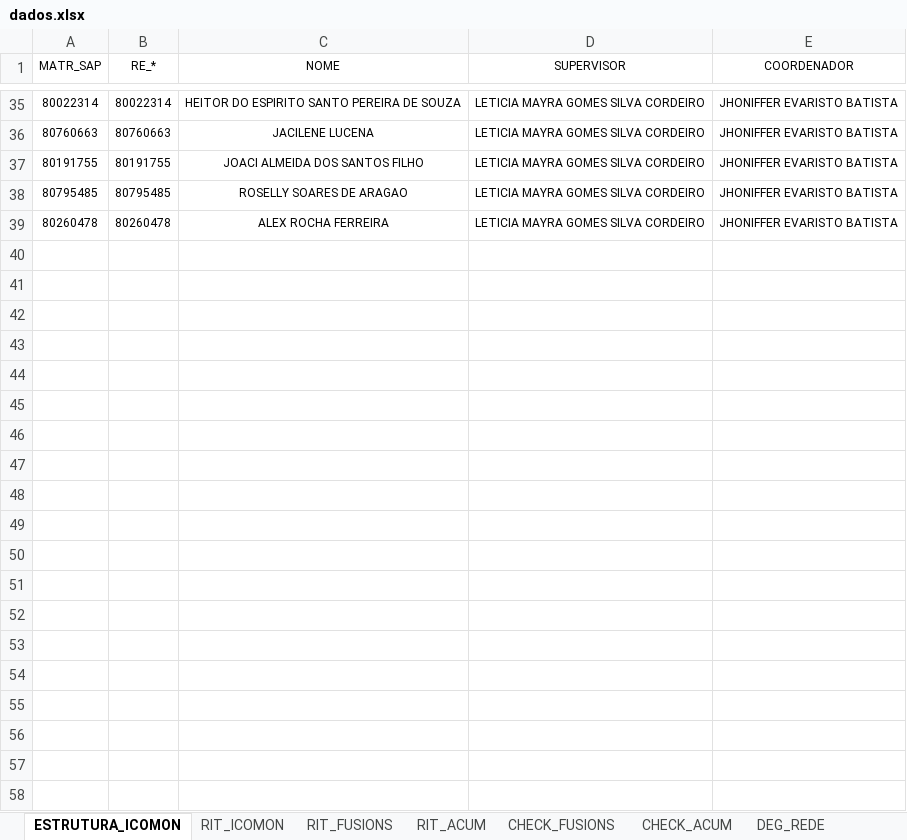
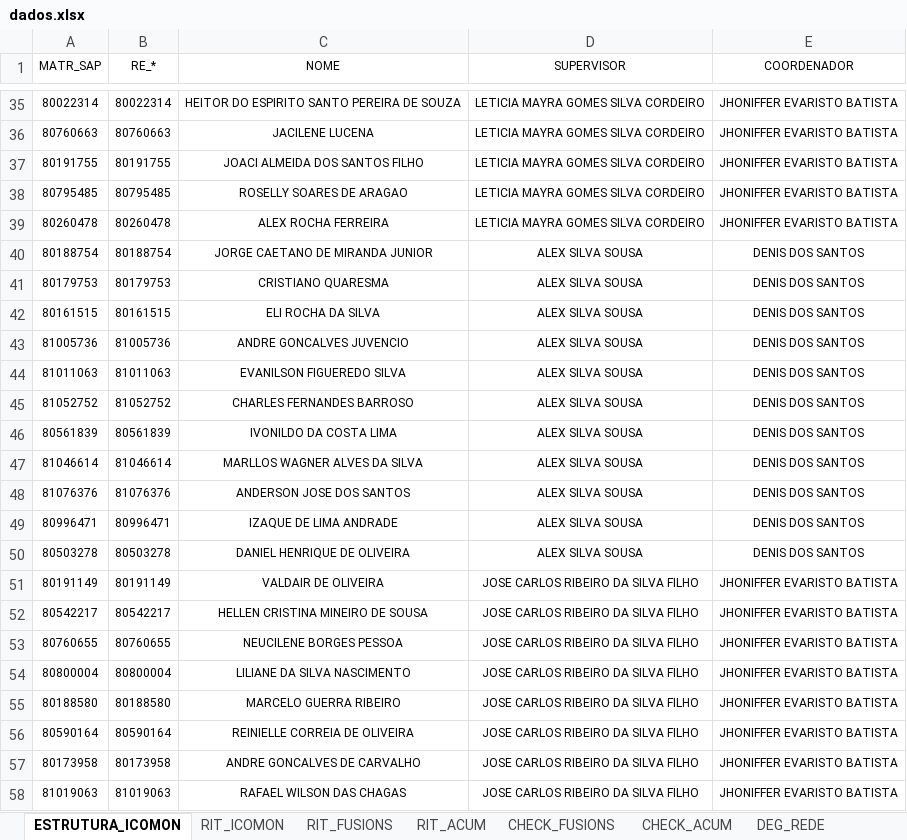
Before and after one commit to SestremPalopoli/produtividade-gestores, an Excel workbook: dados.xlsx, sheet ESTRUTURA_ICOMON, drawn as a sheet; only a part is shown, gaps mark what is left out; values as stored, in another font and other column widths than the file's, no borders; table styles not drawn; the diff covers the shown part only; the diff names each change by its address in the sheet, - before the commit and + after, or states it on an @@ line.

```diff
--- a/dados.xlsx (sheet ESTRUTURA_ICOMON)
+++ b/dados.xlsx (sheet ESTRUTURA_ICOMON)
@@ row 40 unhidden: 80188754 | 80188754 | JORGE CAETANO DE MIRANDA JUNIOR | ALEX SILVA SOUSA | DENIS DOS SANTOS @@
@@ row 41 unhidden: 80179753 | 80179753 | CRISTIANO QUARESMA | ALEX SILVA SOUSA | DENIS DOS SANTOS @@
@@ row 42 unhidden: 80161515 | 80161515 | ELI ROCHA DA SILVA | ALEX SILVA SOUSA | DENIS DOS SANTOS @@
@@ row 43 unhidden: 81005736 | 81005736 | ANDRE GONCALVES JUVENCIO | ALEX SILVA SOUSA | DENIS DOS SANTOS @@
@@ row 44 unhidden: 81011063 | 81011063 | EVANILSON FIGUEREDO SILVA | ALEX SILVA SOUSA | DENIS DOS SANTOS @@
@@ row 45 unhidden: 81052752 | 81052752 | CHARLES FERNANDES BARROSO | ALEX SILVA SOUSA | DENIS DOS SANTOS @@
@@ row 46 unhidden: 80561839 | 80561839 | IVONILDO DA COSTA LIMA | ALEX SILVA SOUSA | DENIS DOS SANTOS @@
@@ row 47 unhidden: 81046614 | 81046614 | MARLLOS WAGNER ALVES DA SILVA | ALEX SILVA SOUSA | DENIS DOS SANTOS @@
@@ row 48 unhidden: 81076376 | 81076376 | ANDERSON JOSE DOS SANTOS | ALEX SILVA SOUSA | DENIS DOS SANTOS @@
@@ row 49 unhidden: 80996471 | 80996471 | IZAQUE DE LIMA ANDRADE | ALEX SILVA SOUSA | DENIS DOS SANTOS @@
@@ row 50 unhidden: 80503278 | 80503278 | DANIEL HENRIQUE DE OLIVEIRA | ALEX SILVA SOUSA | DENIS DOS SANTOS @@
@@ row 51 unhidden: 80191149 | 80191149 | VALDAIR DE OLIVEIRA | JOSE CARLOS RIBEIRO DA SILVA FILHO | JHONIFFER EVARISTO BATISTA @@
@@ row 52 unhidden: 80542217 | 80542217 | HELLEN CRISTINA MINEIRO DE SOUSA | JOSE CARLOS RIBEIRO DA SILVA FILHO | JHONIFFER EVARISTO BATISTA @@
@@ row 53 unhidden: 80760655 | 80760655 | NEUCILENE BORGES PESSOA | JOSE CARLOS RIBEIRO DA SILVA FILHO | JHONIFFER EVARISTO BATISTA @@
@@ row 54 unhidden: 80800004 | 80800004 | LILIANE DA SILVA NASCIMENTO | JOSE CARLOS RIBEIRO DA SILVA FILHO | JHONIFFER EVARISTO BATISTA @@
@@ row 55 unhidden: 80188580 | 80188580 | MARCELO GUERRA RIBEIRO | JOSE CARLOS RIBEIRO DA SILVA FILHO | JHONIFFER EVARISTO BATISTA @@
@@ row 56 unhidden: 80590164 | 80590164 | REINIELLE CORREIA DE OLIVEIRA | JOSE CARLOS RIBEIRO DA SILVA FILHO | JHONIFFER EVARISTO BATISTA @@
@@ row 57 unhidden: 80173958 | 80173958 | ANDRE GONCALVES DE CARVALHO | JOSE CARLOS RIBEIRO DA SILVA FILHO | JHONIFFER EVARISTO BATISTA @@
@@ row 58 unhidden: 81019063 | 81019063 | RAFAEL WILSON DAS CHAGAS | JOSE CARLOS RIBEIRO DA SILVA FILHO | JHONIFFER EVARISTO BATISTA @@
```
Also changed, not shown: 207 hidden or unhidden rows elsewhere in this sheet, sheet SD_7, sheet RIT_ICOMON, sheet RIT_ACUM, sheet CHECK_ACUM, sheet DEG_ACUM, sheet Acomp_Modernização, 7 more sheets, hidden cells, 3 other files.
